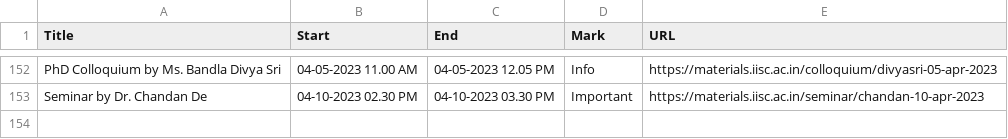
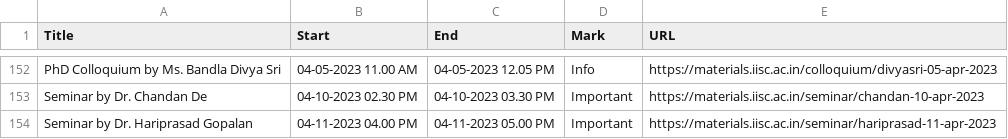
Before and after one commit to mte-iisc/materials-iisc, a CSV file: _site/events/events.csv, drawn as a sheet; only a part is shown, gaps mark what is left out.

```diff
--- a/_site/events/events.csv
+++ b/_site/events/events.csv
@@ -153 +153,2 @@ PhD Colloquium by Ms. Bandla Divya Sri ,04-05-2023  11.00 AM,04-05-2023  12.05 P
 Seminar by Dr. Chandan De,04-10-2023 02.30 PM,04-10-2023 03.30 PM,Important,https://materials.iisc.ac.in/seminar/chandan-10-apr-2023
+Seminar by Dr. Hariprasad Gopalan,04-11-2023 04.00 PM,04-11-2023 05.00 PM,Important,https://materials.iisc.ac.in/seminar/hariprasad-11-apr-2023
```
Also changed, not shown: events/events.csv, 7 other files.
